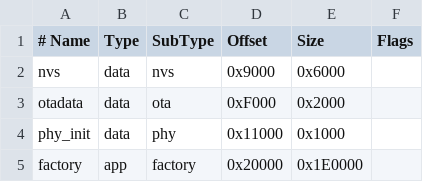
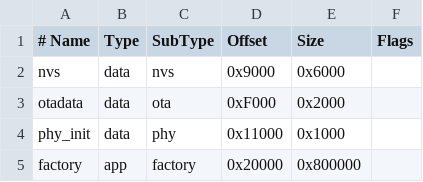
Before and after one commit to dfsvd/ESP32_Remote, a CSV file: ESP32/partitions.csv, drawn as a sheet.

Commit message:
feat: 集成语音播报系统 — MAX98357A I2S 音频播放
- 新增 components/RC/rc_audio.h/c — 后台任务驱动，4 级优先级播放
- 32 个中文语音提示 WAV (约 1.4MB) 通过 EMBED_FILES 嵌入固件
- I2S 引脚: BCLK=11, LRC=12, DIN=13 (MAX98357A)
- partitions.csv: factory 分区扩至 8MB (0x800000)
- sdkconfig.defaults: 设定 16MB Flash
- main.c: 开机 HELLO 提示音 + 模式选择语音 (BLE/USB/WiFi)

```diff
--- a/ESP32/partitions.csv
+++ b/ESP32/partitions.csv
@@ -4,2 +4,2 @@ otadata,  data, ota,     0xF000,   0x2000,
 phy_init, data, phy,     0x11000,  0x1000,
-factory,  app,  factory, 0x20000,  0x1E0000,
+factory,  app,  factory, 0x20000,  0x800000,
```
Also changed, not shown: 42 other files.
